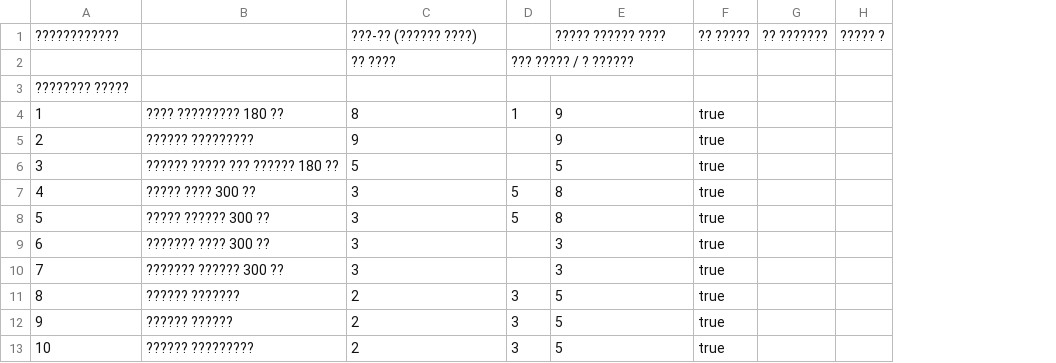
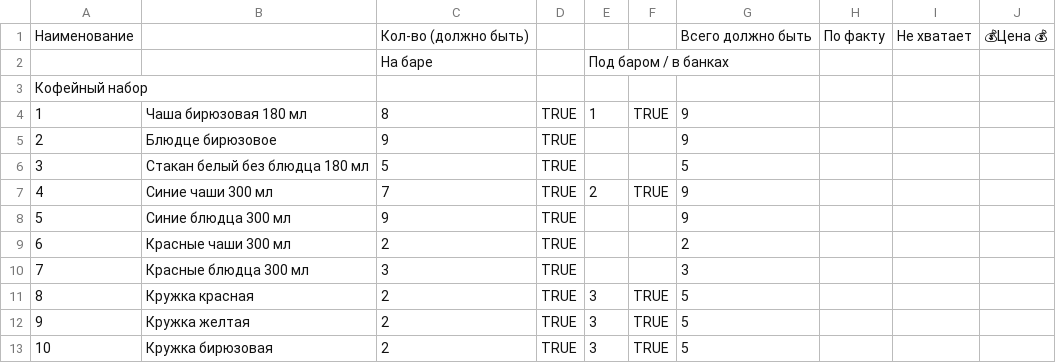
Before and after one commit to AlexPoAi/VK-offee, a CSV file: knowledge-base/Инвентаризация /Список посуды.csv, drawn as a sheet; only a part is shown; removed rows and columns are numbered as before the commit, all else as after; the diff covers the shown part only; the diff names each change by its address in the sheet, - before the commit and + after, or states it on an @@ line.

```diff
--- a/knowledge-base/Инвентаризация /Список посуды.csv
+++ b/knowledge-base/Инвентаризация /Список посуды.csv
-column B, rows 4-13: ???? ????????? 180 ?? | ?????? ????????? | ?????? ????? ??? ?????? 180 ?? | ????? ???? 300 ?? | ????? ?????? 300 ?? | ??????? ???? 300 ?? | ??????? ?????? 300 ?? | ?????? ??????? | ?????? ?????? | ?????? ?????????
+column B, rows 4-13: Чаша бирюзовая 180 мл | Блюдце бирюзовое | Стакан белый без блюдца 180 мл | Синие чаши 300 мл | Синие блюдца 300 мл | Красные чаши 300 мл | Красные блюдца 300 мл | Кружка красная | Кружка желтая | Кружка бирюзовая
+column D, rows 4-13: all TRUE
+column F, rows 4-13: TRUE |  |  | TRUE |  |  |  | TRUE | TRUE | TRUE
-column F, rows 4-13: all true
-column G, empty
-column H, empty
+column H, empty
+column I, empty
+column J, empty
-row 1: ???????????? |  | ???-?? (?????? ????) |  | ????? ?????? ???? | ?? ????? | ?? ??????? | ????? ?
-row 2:  |  | ?? ???? | ??? ????? / ? ??????
+row 1: Наименование |  | Кол-во (должно быть) |  |  |  | Всего должно быть | По факту | Не хватает | 💰Цена 💰
+row 2:  |  | На баре |  | Под баром / в банках
-A3: ???????? ?????
+A3: Кофейный набор
-C7: 3
+C7: 7
-E7: 5
+E7: 2
-G7:G8: 8
+G7:G8: 9
-C8: 3
+C8: 9
-E8: 5
+E8: (empty)
-C9: 3
+C9: 2
-G9: 3
+G9: 2
```
Also changed, not shown: 7 added rows, 3 removed rows and 26 edited cells elsewhere in this file, knowledge-base/БАР/Рабочие документы для Бариста и Официанта/чек-лист ЛУГОВАЯ .csv, knowledge-base/БАР/Рабочие документы для Бариста и Официанта/чек-лист САМОКИША.csv, 29 other files.
